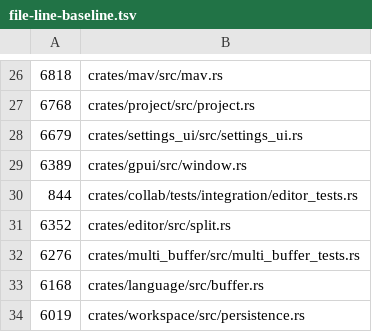
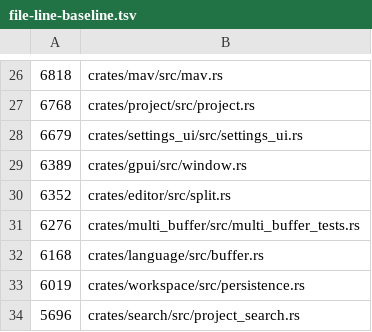
Before and after one commit to dotbrains/mav, a TSV file: script/file-line-baseline.tsv, drawn as a sheet; only a part is shown, gaps mark what is left out; the shorter side is filled out with more unchanged rows.

Commit message:
refactor: split collab diagnostics tests

```diff
--- a/script/file-line-baseline.tsv
+++ b/script/file-line-baseline.tsv
@@ -29,3 +29,2 @@
     6389	crates/gpui/src/window.rs
-    844	crates/collab/tests/integration/editor_tests.rs
     6352	crates/editor/src/split.rs
```
Also changed, not shown: 3 other files.
